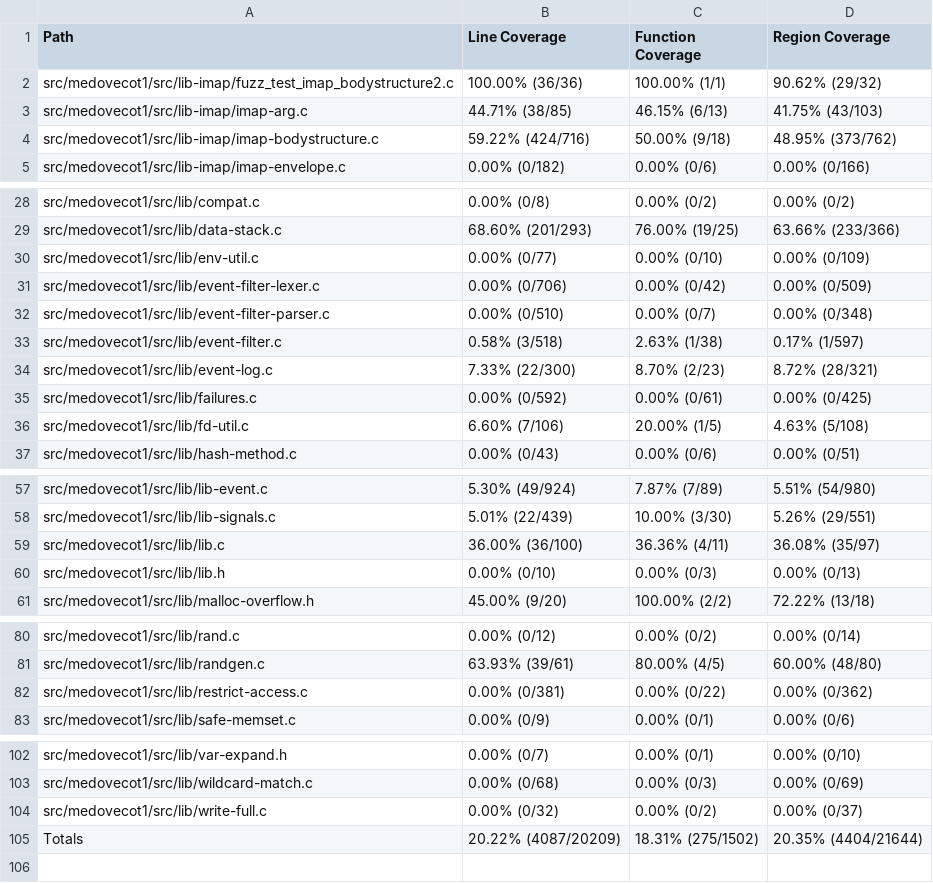
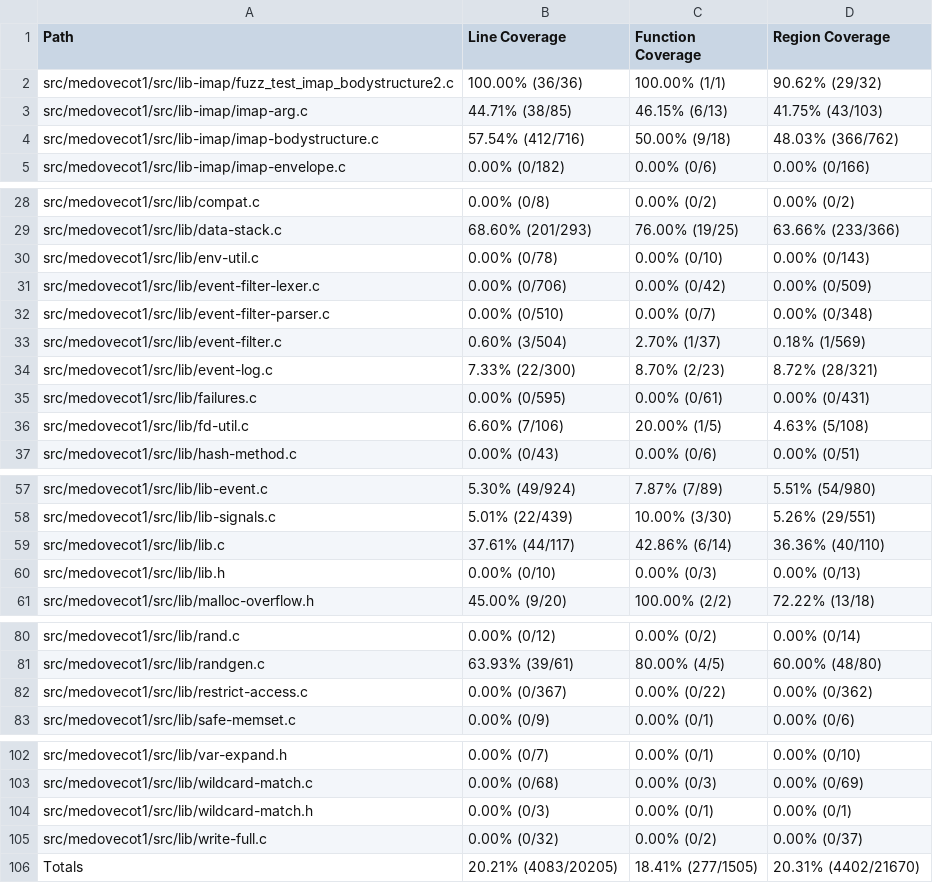
Before and after one commit to workerTmp/liossa_4, a CSV file: myWeb/CsvCov_medovecot1_fuzz_test_imap_bodystructure2.csv, drawn as a sheet; only a part is shown, gaps mark what is left out.

```diff
--- a/myWeb/CsvCov_medovecot1_fuzz_test_imap_bodystructure2.csv
+++ b/myWeb/CsvCov_medovecot1_fuzz_test_imap_bodystructure2.csv
@@ -3,3 +3,3 @@ src/medovecot1/src/lib-imap/fuzz_test_imap_bodystructure2.c,100.00% (36/36),100.
 src/medovecot1/src/lib-imap/imap-arg.c,44.71% (38/85),46.15% (6/13),41.75% (43/103)
-src/medovecot1/src/lib-imap/imap-bodystructure.c,59.22% (424/716),50.00% (9/18),48.95% (373/762)
+src/medovecot1/src/lib-imap/imap-bodystructure.c,57.54% (412/716),50.00% (9/18),48.03% (366/762)
 src/medovecot1/src/lib-imap/imap-envelope.c,0.00% (0/182),0.00% (0/6),0.00% (0/166)
@@ -29,8 +29,8 @@ src/medovecot1/src/lib/compat.c,0.00% (0/8),0.00% (0/2),0.00% (0/2)
 src/medovecot1/src/lib/data-stack.c,68.60% (201/293),76.00% (19/25),63.66% (233/366)
-src/medovecot1/src/lib/env-util.c,0.00% (0/77),0.00% (0/10),0.00% (0/109)
+src/medovecot1/src/lib/env-util.c,0.00% (0/78),0.00% (0/10),0.00% (0/143)
 src/medovecot1/src/lib/event-filter-lexer.c,0.00% (0/706),0.00% (0/42),0.00% (0/509)
 src/medovecot1/src/lib/event-filter-parser.c,0.00% (0/510),0.00% (0/7),0.00% (0/348)
-src/medovecot1/src/lib/event-filter.c,0.58% (3/518),2.63% (1/38),0.17% (1/597)
+src/medovecot1/src/lib/event-filter.c,0.60% (3/504),2.70% (1/37),0.18% (1/569)
 src/medovecot1/src/lib/event-log.c,7.33% (22/300),8.70% (2/23),8.72% (28/321)
-src/medovecot1/src/lib/failures.c,0.00% (0/592),0.00% (0/61),0.00% (0/425)
+src/medovecot1/src/lib/failures.c,0.00% (0/595),0.00% (0/61),0.00% (0/431)
 src/medovecot1/src/lib/fd-util.c,6.60% (7/106),20.00% (1/5),4.63% (5/108)
@@ -58,3 +58,3 @@ src/medovecot1/src/lib/lib-event.c,5.30% (49/924),7.87% (7/89),5.51% (54/980)
 src/medovecot1/src/lib/lib-signals.c,5.01% (22/439),10.00% (3/30),5.26% (29/551)
-src/medovecot1/src/lib/lib.c,36.00% (36/100),36.36% (4/11),36.08% (35/97)
+src/medovecot1/src/lib/lib.c,37.61% (44/117),42.86% (6/14),36.36% (40/110)
 src/medovecot1/src/lib/lib.h,0.00% (0/10),0.00% (0/3),0.00% (0/13)
@@ -81,3 +81,3 @@ src/medovecot1/src/lib/rand.c,0.00% (0/12),0.00% (0/2),0.00% (0/14)
 src/medovecot1/src/lib/randgen.c,63.93% (39/61),80.00% (4/5),60.00% (48/80)
-src/medovecot1/src/lib/restrict-access.c,0.00% (0/381),0.00% (0/22),0.00% (0/362)
+src/medovecot1/src/lib/restrict-access.c,0.00% (0/367),0.00% (0/22),0.00% (0/362)
 src/medovecot1/src/lib/safe-memset.c,0.00% (0/9),0.00% (0/1),0.00% (0/6)
@@ -103,3 +103,4 @@ src/medovecot1/src/lib/var-expand.h,0.00% (0/7),0.00% (0/1),0.00% (0/10)
 src/medovecot1/src/lib/wildcard-match.c,0.00% (0/68),0.00% (0/3),0.00% (0/69)
+src/medovecot1/src/lib/wildcard-match.h,0.00% (0/3),0.00% (0/1),0.00% (0/1)
 src/medovecot1/src/lib/write-full.c,0.00% (0/32),0.00% (0/2),0.00% (0/37)
-Totals,20.22% (4087/20209),18.31% (275/1502),20.35% (4404/21644)
+Totals,20.21% (4083/20205),18.41% (277/1505),20.31% (4402/21670)
```
Also changed, not shown: 1 other file.
